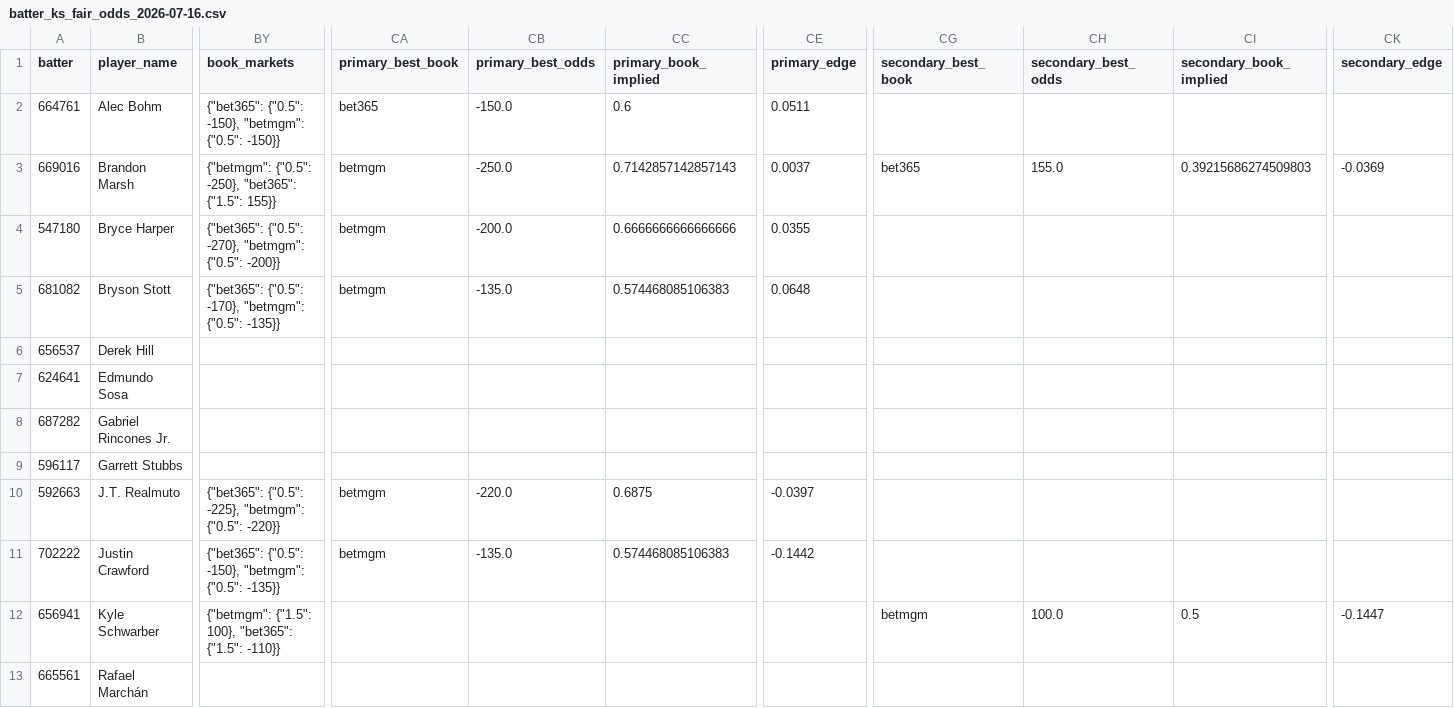
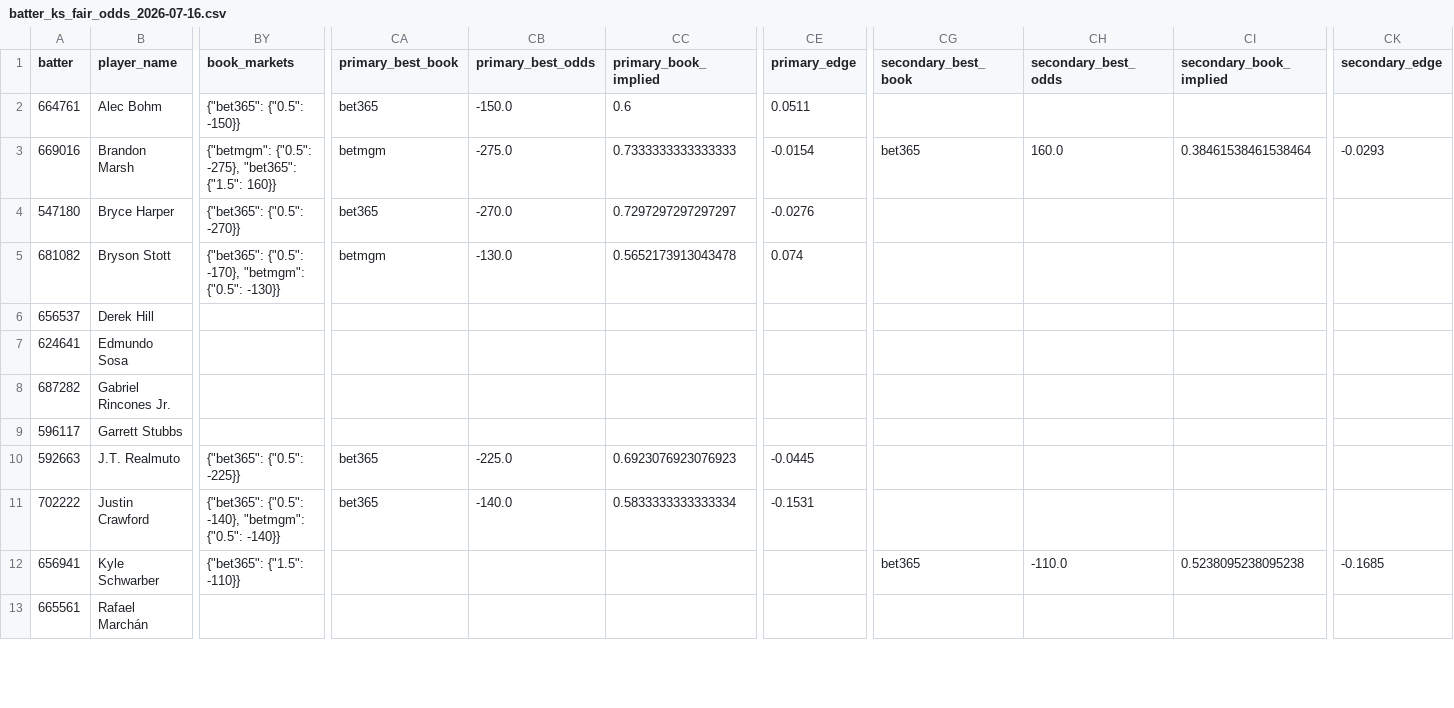
Before and after one commit to cryptobatmanEV/mlb-prop-engine, a CSV file: data/outputs/batter_ks_fair_odds_2026-07-16.csv, drawn as a sheet; only a part is shown, gaps mark what is left out; the diff covers the shown part only; the diff names each change by its address in the sheet, - before the commit and + after, or states it on an @@ line.

```diff
--- a/data/outputs/batter_ks_fair_odds_2026-07-16.csv
+++ b/data/outputs/batter_ks_fair_odds_2026-07-16.csv
-BY2 (book_markets): {"bet365": {"0.5": -150}, "betmgm": {"0.5": -150}}
+BY2 (book_markets): {"bet365": {"0.5": -150}}
-BY3 (book_markets): {"betmgm": {"0.5": -250}, "bet365": {"1.5": 155}}
+BY3 (book_markets): {"betmgm": {"0.5": -275}, "bet365": {"1.5": 160}}
-CB3 (primary_best_odds): -250.0
+CB3 (primary_best_odds): -275.0
-CC3 (primary_book_implied): 0.7142857142857143
+CC3 (primary_book_implied): 0.7333333333333333
-CE3 (primary_edge): 0.0037
+CE3 (primary_edge): -0.0154
-CH3 (secondary_best_odds): 155.0
+CH3 (secondary_best_odds): 160.0
-CI3 (secondary_book_implied): 0.39215686274509803
+CI3 (secondary_book_implied): 0.38461538461538464
-CK3 (secondary_edge): -0.0369
+CK3 (secondary_edge): -0.0293
-BY4 (book_markets): {"bet365": {"0.5": -270}, "betmgm": {"0.5": -200}}
+BY4 (book_markets): {"bet365": {"0.5": -270}}
-CA4 (primary_best_book): betmgm
+CA4 (primary_best_book): bet365
-CB4 (primary_best_odds): -200.0
+CB4 (primary_best_odds): -270.0
-CC4 (primary_book_implied): 0.6666666666666666
+CC4 (primary_book_implied): 0.7297297297297297
-CE4 (primary_edge): 0.0355
+CE4 (primary_edge): -0.0276
-BY5 (book_markets): …"betmgm": {"0.5": -135}}
+BY5 (book_markets): …"betmgm": {"0.5": -130}}
-CB5 (primary_best_odds): -135.0
+CB5 (primary_best_odds): -130.0
-CC5 (primary_book_implied): 0.574468085106383
+CC5 (primary_book_implied): 0.5652173913043478
-CE5 (primary_edge): 0.0648
+CE5 (primary_edge): 0.074
-BY10 (book_markets): {"bet365": {"0.5": -225}, "betmgm": {"0.5": -220}}
+BY10 (book_markets): {"bet365": {"0.5": -225}}
-CA10:CA11 (primary_best_book): betmgm
+CA10:CA11 (primary_best_book): bet365
-CB10 (primary_best_odds): -220.0
+CB10 (primary_best_odds): -225.0
-CC10 (primary_book_implied): 0.6875
+CC10 (primary_book_implied): 0.6923076923076923
-CE10 (primary_edge): -0.0397
+CE10 (primary_edge): -0.0445
-BY11 (book_markets): {"bet365": {"0.5": -150}, "betmgm": {"0.5": -135}}
+BY11 (book_markets): {"bet365": {"0.5": -140}, "betmgm": {"0.5": -140}}
-CB11 (primary_best_odds): -135.0
+CB11 (primary_best_odds): -140.0
-CC11 (primary_book_implied): 0.574468085106383
+CC11 (primary_book_implied): 0.5833333333333334
-CE11 (primary_edge): -0.1442
+CE11 (primary_edge): -0.1531
-BY12 (book_markets): {"betmgm": {"1.5": 100}, "bet365": {"1.5": -110}}
+BY12 (book_markets): {"bet365": {"1.5": -110}}
-CG12 (secondary_best_book): betmgm
+CG12 (secondary_best_book): bet365
-CH12 (secondary_best_odds): 100.0
+CH12 (secondary_best_odds): -110.0
-CI12 (secondary_book_implied): 0.5
+CI12 (secondary_book_implied): 0.5238095238095238
-CK12 (secondary_edge): -0.1447
+CK12 (secondary_edge): -0.1685
```
Also changed, not shown: 53 edited cells elsewhere in this file, data/outputs/fair_odds_2026-07-16.csv, data/outputs/hits_fair_odds_2026-07-16.csv, 1 other file.
